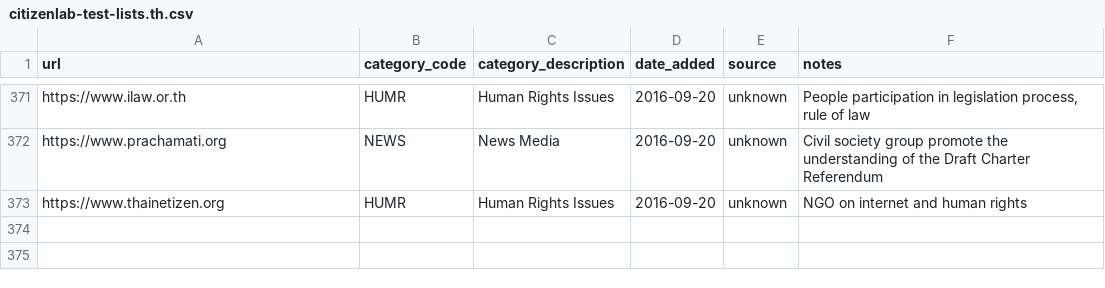
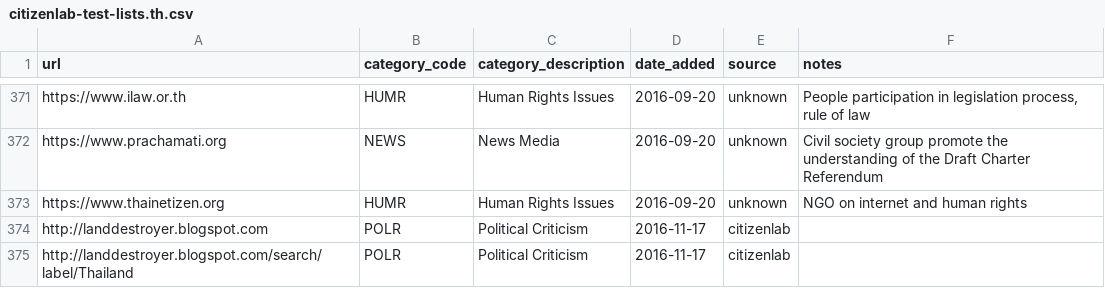
Before and after one commit to OpenObservatory/ooni-resources, a CSV file: assets/citizenlab-test-lists.th.csv, drawn as a sheet; only a part is shown, gaps mark what is left out; the diff names each change by its address in the sheet, - before the commit and + after, or states it on an @@ line.

```diff
--- a/assets/citizenlab-test-lists.th.csv
+++ b/assets/citizenlab-test-lists.th.csv
+row 374: http://landdestroyer.blogspot.com | POLR | Political Criticism | 2016-11-17 | citizenlab
+row 375: http://landdestroyer.blogspot.com/search/label/Thailand | POLR | Political Criticism | 2016-11-17 | citizenlab
```
Also changed, not shown: assets/citizenlab-test-lists.et.csv, assets/citizenlab-test-lists.ps.csv, 2 other files.
